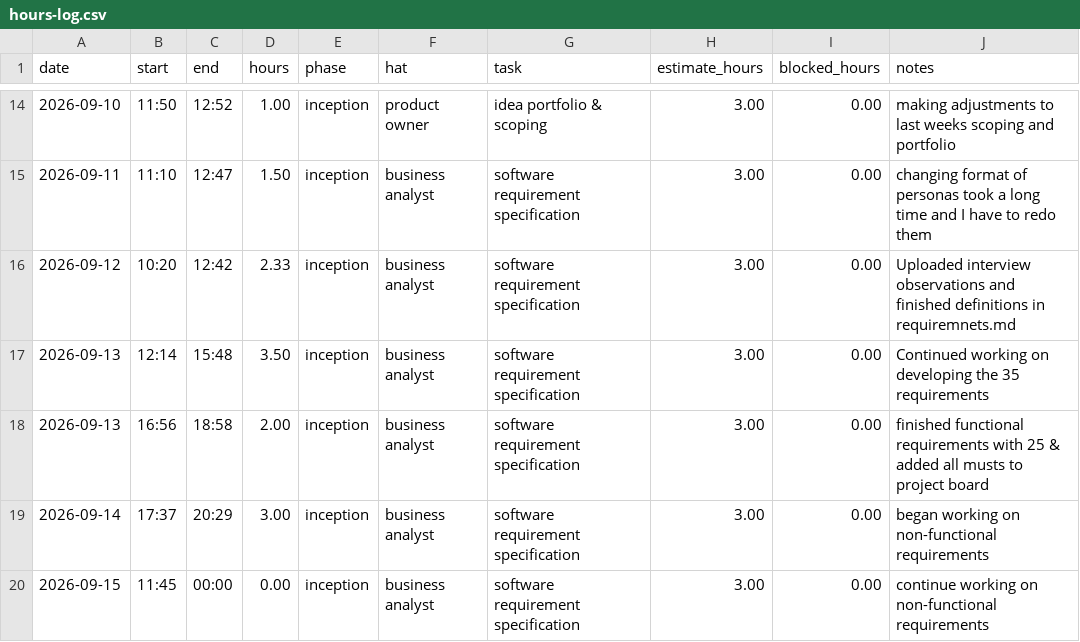
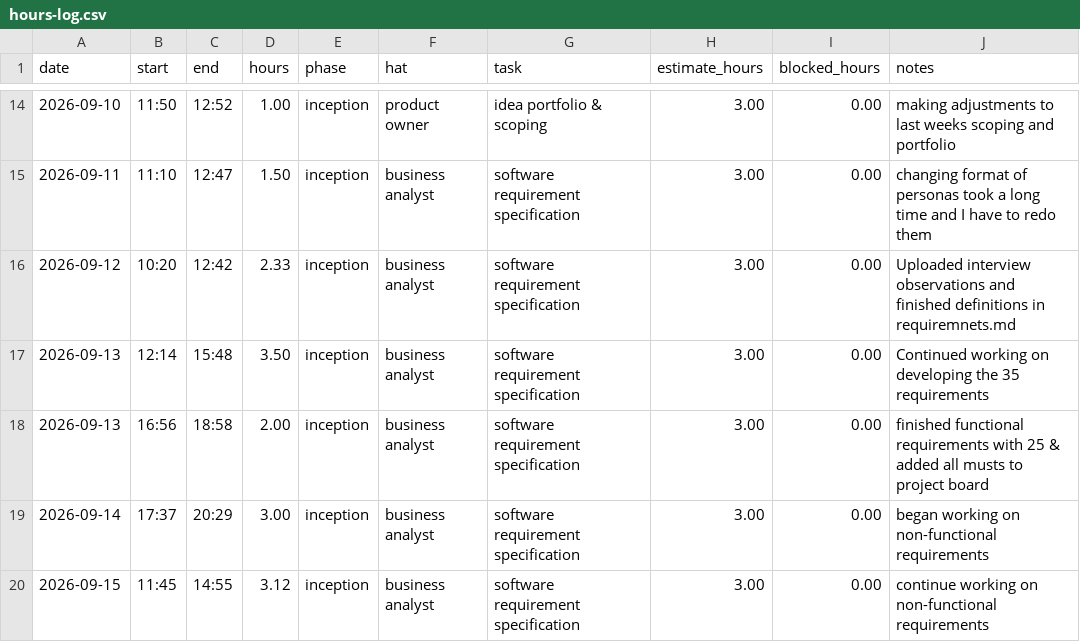
Before and after one commit to lpheng104/Pheng-Capstone2026, a CSV file: docs/hours-log.csv, drawn as a sheet; only a part is shown, gaps mark what is left out.

Commit message:
Update hours log with new entry time and duration

```diff
--- a/docs/hours-log.csv
+++ b/docs/hours-log.csv
@@ -19,2 +19,2 @@ date,start,end,hours,phase,hat,task,estimate_hours,blocked_hours,notes
 2026-09-14,17:37,20:29,3.00,inception,business analyst, software requirement specification, 3.00,0.00, began working on non-functional requirements
-2026-09-15,11:45,00:00,0.00,inception,business analyst, software requirement specification, 3.00,0.00, continue working on non-functional requirements
+2026-09-15,11:45,14:55,3.12,inception,business analyst, software requirement specification, 3.00,0.00, continue working on non-functional requirements
```
